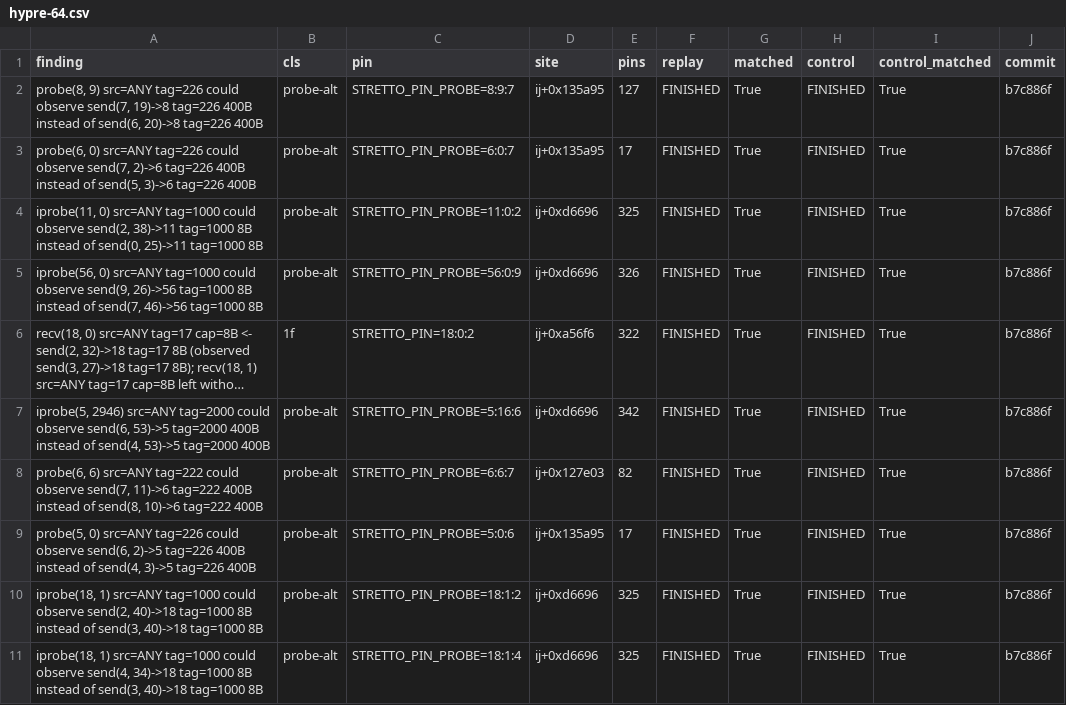
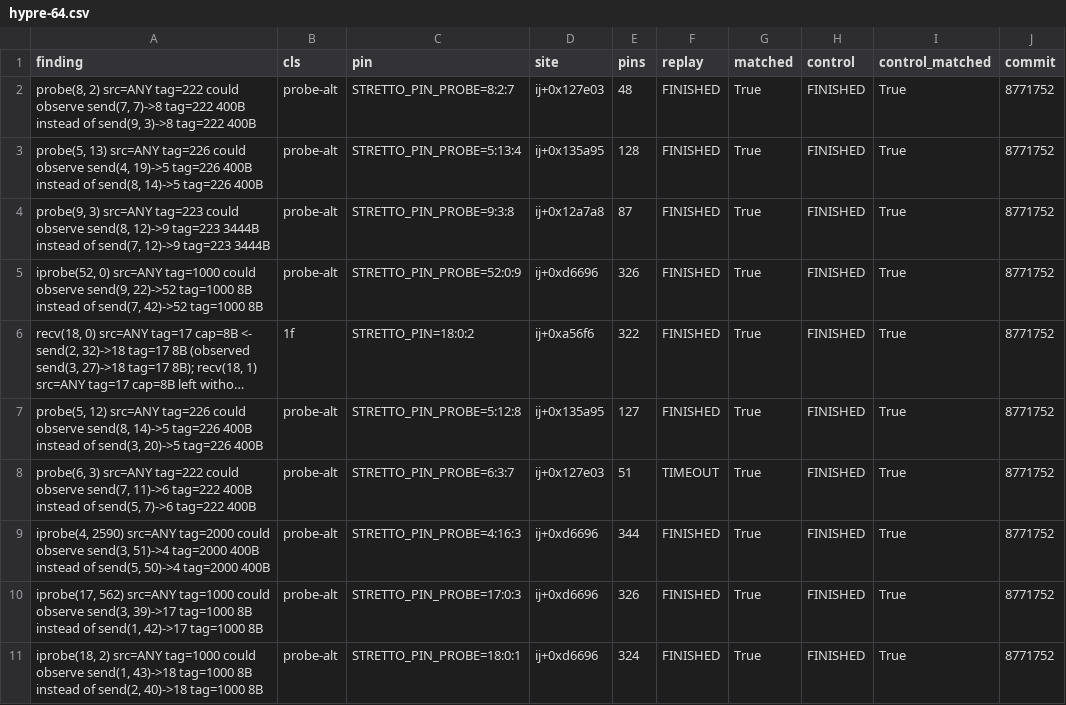
Before and after one commit to focs-lab/stretto, a CSV file: experiments/results/scale/samples/hypre-64.csv, drawn as a sheet; long unchanged cells end in …; the diff names each change by its address in the sheet, - before the commit and + after, or states it on an @@ line.

```diff
--- a/experiments/results/scale/samples/hypre-64.csv
+++ b/experiments/results/scale/samples/hypre-64.csv
-A2 (finding): probe(8, 9) src=ANY tag=226 could observe send(7, 19)->8 tag=226 400B instead of send(6, 20)->8 tag=226 400B
+A2 (finding): probe(8, 2) src=ANY tag=222 could observe send(7, 7)->8 tag=222 400B instead of send(9, 3)->8 tag=222 400B
-C2 (pin): STRETTO_PIN_PROBE=8:9:7
+C2 (pin): STRETTO_PIN_PROBE=8:2:7
-D2 (site): ij+0x135a95
+D2 (site): ij+0x127e03
-E2 (pins): 127
+E2 (pins): 48
-J2:J11 (commit): b7c886f
+J2:J11 (commit): 8771752
-A3 (finding): probe(6, 0) src=ANY tag=226 could observe send(7, 2)->6 tag=226 400B instead of send(5, 3)->6 tag=226 400B
+A3 (finding): probe(5, 13) src=ANY tag=226 could observe send(4, 19)->5 tag=226 400B instead of send(8, 14)->5 tag=226 400B
-C3 (pin): STRETTO_PIN_PROBE=6:0:7
+C3 (pin): STRETTO_PIN_PROBE=5:13:4
-E3 (pins): 17
+E3 (pins): 128
-A4 (finding): iprobe(11, 0) src=ANY tag=1000 could observe send(2, 38)->11 tag=1000 8B instead of send(0, 25)->11 tag=1000 8B
+A4 (finding): probe(9, 3) src=ANY tag=223 could observe send(8, 12)->9 tag=223 3444B instead of send(7, 12)->9 tag=223 3444B
-C4 (pin): STRETTO_PIN_PROBE=11:0:2
+C4 (pin): STRETTO_PIN_PROBE=9:3:8
-D4 (site): ij+0xd6696
+D4 (site): ij+0x12a7a8
-E4 (pins): 325
+E4 (pins): 87
-A5 (finding): iprobe(56, 0) src=ANY tag=1000 could observe send(9, 26)->56 tag=1000 8B instead of send(7, 46)->56 tag=1000 8B
+A5 (finding): iprobe(52, 0) src=ANY tag=1000 could observe send(9, 22)->52 tag=1000 8B instead of send(7, 42)->52 tag=1000 8B
-C5 (pin): STRETTO_PIN_PROBE=56:0:9
+C5 (pin): STRETTO_PIN_PROBE=52:0:9
-A7 (finding): iprobe(5, 2946) src=ANY tag=2000 could observe send(6, 53)->5 tag=2000 400B instead of send(4, 53)->5 tag=2000 400B
+A7 (finding): probe(5, 12) src=ANY tag=226 could observe send(8, 14)->5 tag=226 400B instead of send(3, 20)->5 tag=226 400B
-C7 (pin): STRETTO_PIN_PROBE=5:16:6
+C7 (pin): STRETTO_PIN_PROBE=5:12:8
-D7 (site): ij+0xd6696
+D7 (site): ij+0x135a95
-E7 (pins): 342
+E7 (pins): 127
-A8 (finding): probe(6, 6) src=ANY tag=222 could observe send(7, 11)->6 tag=222 400B instead of send(8, 10)->6 tag=222 400B
+A8 (finding): probe(6, 3) src=ANY tag=222 could observe send(7, 11)->6 tag=222 400B instead of send(5, 7)->6 tag=222 400B
-C8 (pin): STRETTO_PIN_PROBE=6:6:7
+C8 (pin): STRETTO_PIN_PROBE=6:3:7
-E8 (pins): 82
+E8 (pins): 51
-F8 (replay): FINISHED
+F8 (replay): TIMEOUT
-A9 (finding): probe(5, 0) src=ANY tag=226 could observe send(6, 2)->5 tag=226 400B instead of send(4, 3)->5 tag=226 400B
+A9 (finding): iprobe(4, 2590) src=ANY tag=2000 could observe send(3, 51)->4 tag=2000 400B instead of send(5, 50)->4 tag=2000 400B
-C9 (pin): STRETTO_PIN_PROBE=5:0:6
+C9 (pin): STRETTO_PIN_PROBE=4:16:3
-D9 (site): ij+0x135a95
+D9 (site): ij+0xd6696
-E9 (pins): 17
+E9 (pins): 344
-A10 (finding): iprobe(18, 1) src=ANY tag=1000 could observe send(2, 40)->18 tag=1000 8B instead of send(3, 40)->18 tag=1000 8B
+A10 (finding): iprobe(17, 562) src=ANY tag=1000 could observe send(3, 39)->17 tag=1000 8B instead of send(1, 42)->17 tag=1000 8B
-C10 (pin): STRETTO_PIN_PROBE=18:1:2
+C10 (pin): STRETTO_PIN_PROBE=17:0:3
-E10 (pins): 325
+E10 (pins): 326
-A11 (finding): iprobe(18, 1) src=ANY tag=1000 could observe send(4, 34)->18 tag=1000 8B instead of send(3, 40)->18 tag=1000…
+A11 (finding): iprobe(18, 2) src=ANY tag=1000 could observe send(1, 43)->18 tag=1000 8B instead of send(2, 40)->18 tag=1000…
-C11 (pin): STRETTO_PIN_PROBE=18:1:4
+C11 (pin): STRETTO_PIN_PROBE=18:0:1
-E11 (pins): 325
+E11 (pins): 324
```
Also changed, not shown: experiments/results/scale/samples/amg-16.csv, experiments/results/scale/samples/amg-64.csv, 30 other files.
